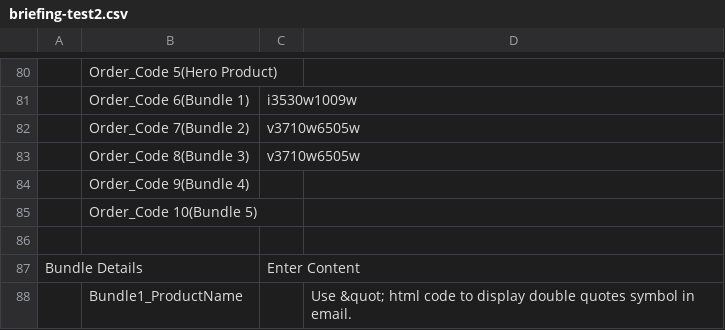
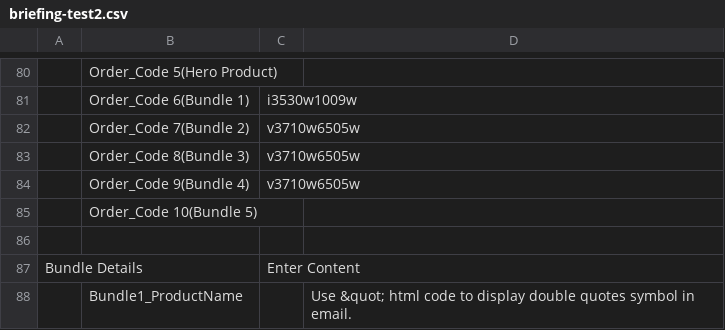
Before and after one commit to guhesse/dell-email-builder-psd, a CSV file: dist/assets/briefing-test2.csv, drawn as a sheet; only a part is shown, gaps mark what is left out; the diff names each change by its address in the sheet, - before the commit and + after, or states it on an @@ line.

```diff
--- a/dist/assets/briefing-test2.csv
+++ b/dist/assets/briefing-test2.csv
-C84: (empty)
+C84: v3710w6505w
```
Also changed, not shown: 6 other files.
